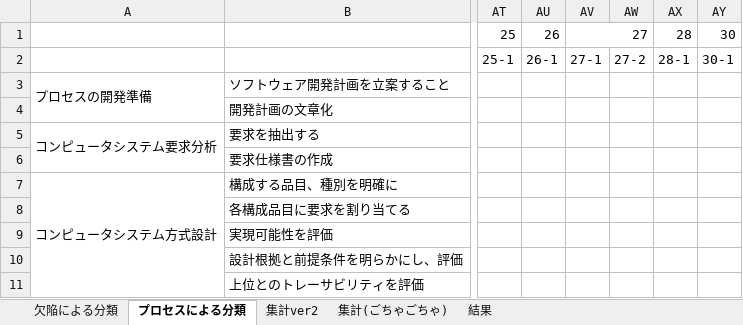
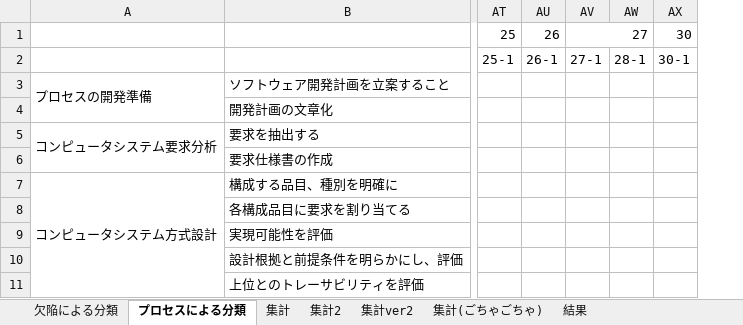
Before and after one commit to HIRV-LAB/miyamura, an Excel workbook: ShareDate/分類ver006.xlsx, sheet プロセスによる分類, drawn as a sheet; only a part is shown, gaps mark what is left out; values as stored, in another font and other column widths than the file's, no cell formats; removed rows and columns are numbered as before the commit, all else as after; the diff names each change by its address in the sheet, - before the commit and + after, or states it on an @@ line.

```diff
--- a/ShareDate/分類ver006.xlsx (sheet プロセスによる分類)
+++ b/ShareDate/分類ver006.xlsx (sheet プロセスによる分類)
+sheet tab: 集計
+sheet tab: 集計2
-column AW, row 2: 27-2
-AV1:AW1 merged
+AV1:AW1 merged
-AW1: 28
+AW1: (empty)
```
Also changed, not shown: sheet 欠陥による分類, cell formats, charts or pictures.
